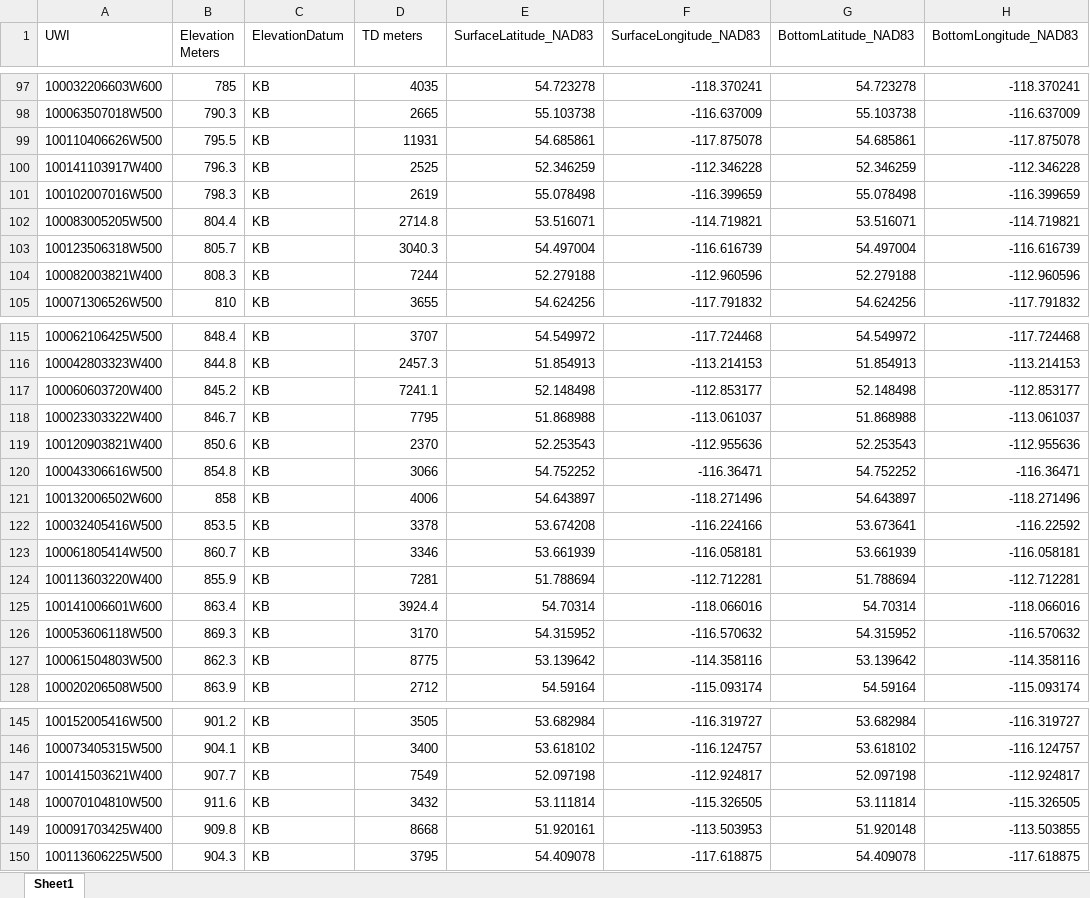
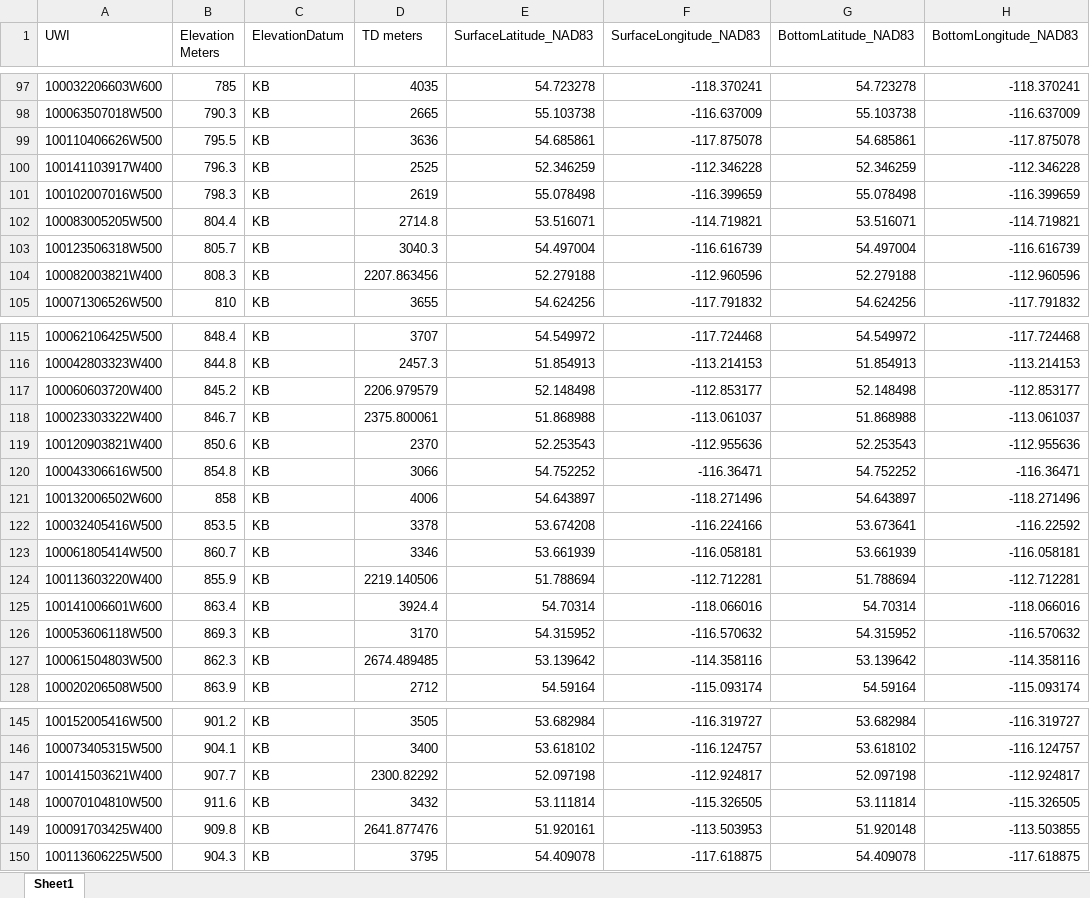
Before and after one commit to Tyrmes/gtx-2021, an Excel workbook: gtx/data/Duvernay/Duvernay/Duvernay well headers SPE April 21 2021 .xlsx, sheet Sheet1, drawn as a sheet; only a part is shown, gaps mark what is left out; values as stored, in another font and other column widths than the file's, no borders; the diff covers the shown part only; the diff names each change by its address in the sheet, - before the commit and + after, or states it on an @@ line.

Commit message:
Corrected some TD that were on ft instead of meters. Rerun and MAE only drop from 64 to 58

```diff
--- a/gtx/data/Duvernay/Duvernay/Duvernay well headers SPE April 21 2021 .xlsx (sheet Sheet1)
+++ b/gtx/data/Duvernay/Duvernay/Duvernay well headers SPE April 21 2021 .xlsx (sheet Sheet1)
-D99 (TD meters): 11931
+D99 (TD meters): 3636
-D104 (TD meters): 7244
+D104 (TD meters): 2207.863456
-D117 (TD meters): 7241.1
+D117 (TD meters): 2206.979579
-D118 (TD meters): 7795
+D118 (TD meters): 2375.800061
-D124 (TD meters): 7281
+D124 (TD meters): 2219.140506
-D127 (TD meters): 8775
+D127 (TD meters): 2674.489485
-D147 (TD meters): 7549
+D147 (TD meters): 2300.82292
-D149 (TD meters): 8668
+D149 (TD meters): 2641.877476
```
Also changed, not shown: 9 edited cells elsewhere in this sheet, 4 other files.
